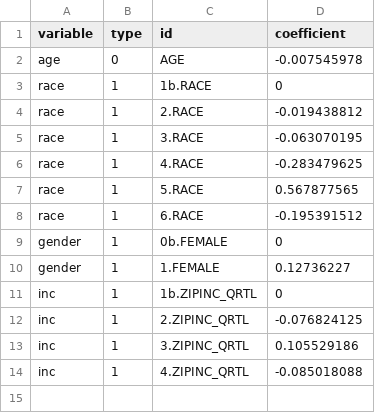
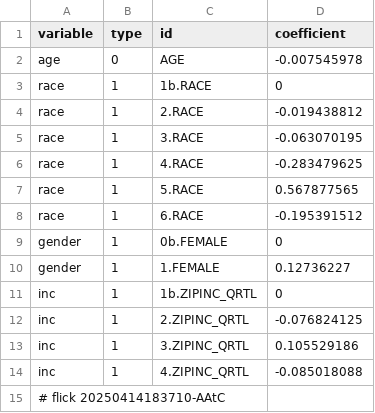
Before and after one commit to abikesa/peer-review, a CSV file: kitabo/ensi/nis/App/assets/csv/beta.csv, drawn as a sheet; the diff names each change by its address in the sheet, - before the commit and + after, or states it on an @@ line.

Commit message:
kitabo/ensi/nis/App/assets/csv/beta.csv

```diff
--- a/kitabo/ensi/nis/App/assets/csv/beta.csv
+++ b/kitabo/ensi/nis/App/assets/csv/beta.csv
+row 15: # flick 20250414183710-AAtC
```
